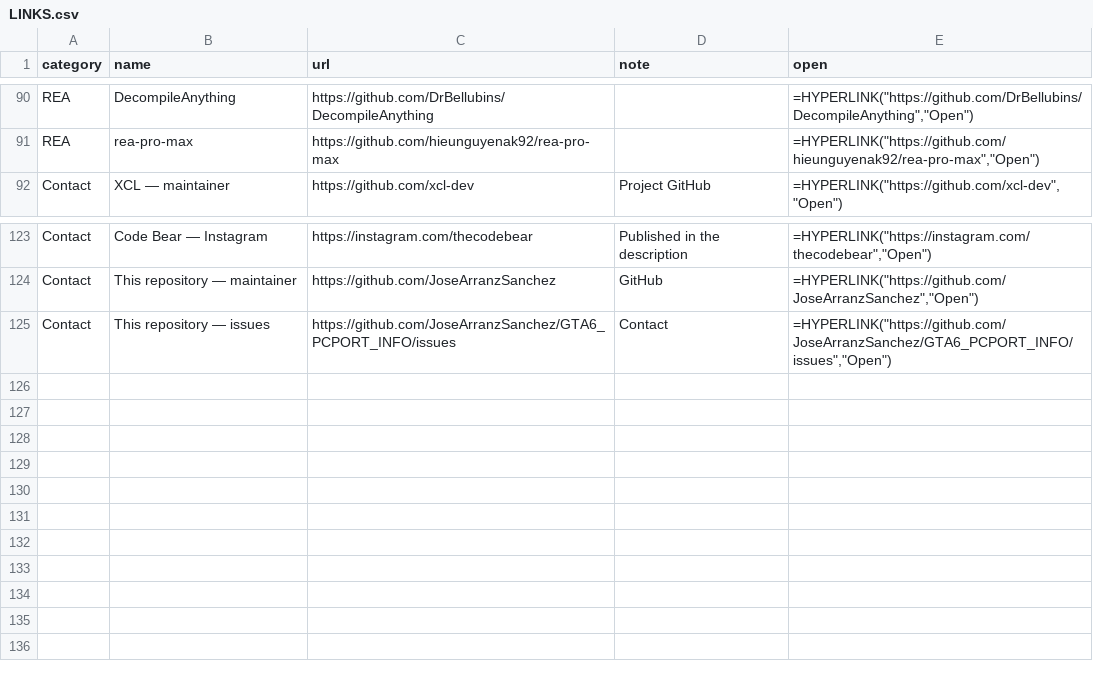
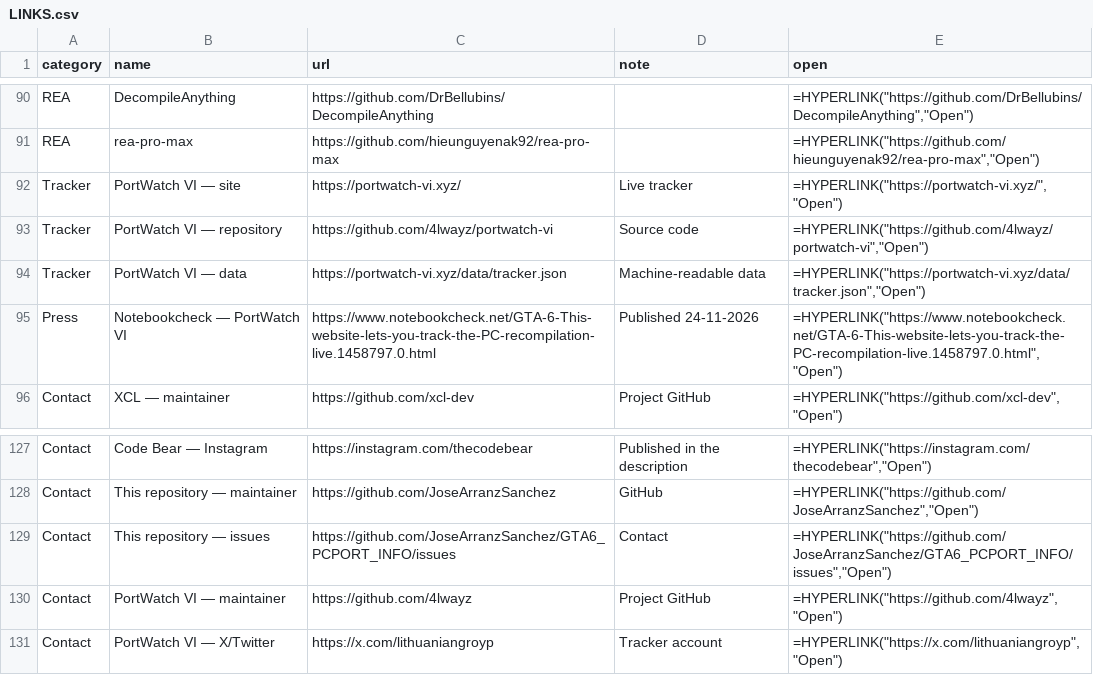
Before and after one commit to JoseArranzSanchez/GTA6_PCPORT_INFO, a CSV file: LINKS.csv, drawn as a sheet; only a part is shown, gaps mark what is left out; the diff names each change by its address in the sheet, - before the commit and + after, or states it on an @@ line.

Commit message:
docs: add PortWatch VI tracker and run status workflow on push

```diff
--- a/LINKS.csv
+++ b/LINKS.csv
+row 92: Tracker | PortWatch VI — site | https://portwatch-vi.xyz/ | Live tracker | =HYPERLINK("https://portwatch-vi.xyz/","Open")
+row 93: Tracker | PortWatch VI — repository | https://github.com/4lwayz/portwatch-vi | Source code | =HYPERLINK("https://github.com/4lwayz/portwatch-vi","Open")
+row 94: Tracker | PortWatch VI — data | https://portwatch-vi.xyz/data/tracker.json | Machine-readable data | =HYPERLINK("https://portwatch-vi.xyz/data/tracker.json","Open")
+row 95: Press | Notebookcheck — PortWatch VI | https://www.notebookcheck.net/GTA-6-This-website-lets-you-track-the-PC-recompilation-live.1458797.0.html | Published 24-11-2026 | =HYPERLINK("https://www.notebookcheck.net/GTA-6-This-website-lets-you-track-the-PC-recompilation-live.1458797.0.html","Open")
+row 130: Contact | PortWatch VI — maintainer | https://github.com/4lwayz | Project GitHub | =HYPERLINK("https://github.com/4lwayz","Open")
+row 131: Contact | PortWatch VI — X/Twitter | https://x.com/lithuaniangroyp | Tracker account | =HYPERLINK("https://x.com/lithuaniangroyp","Open")
```
Also changed, not shown: 8 other files.
